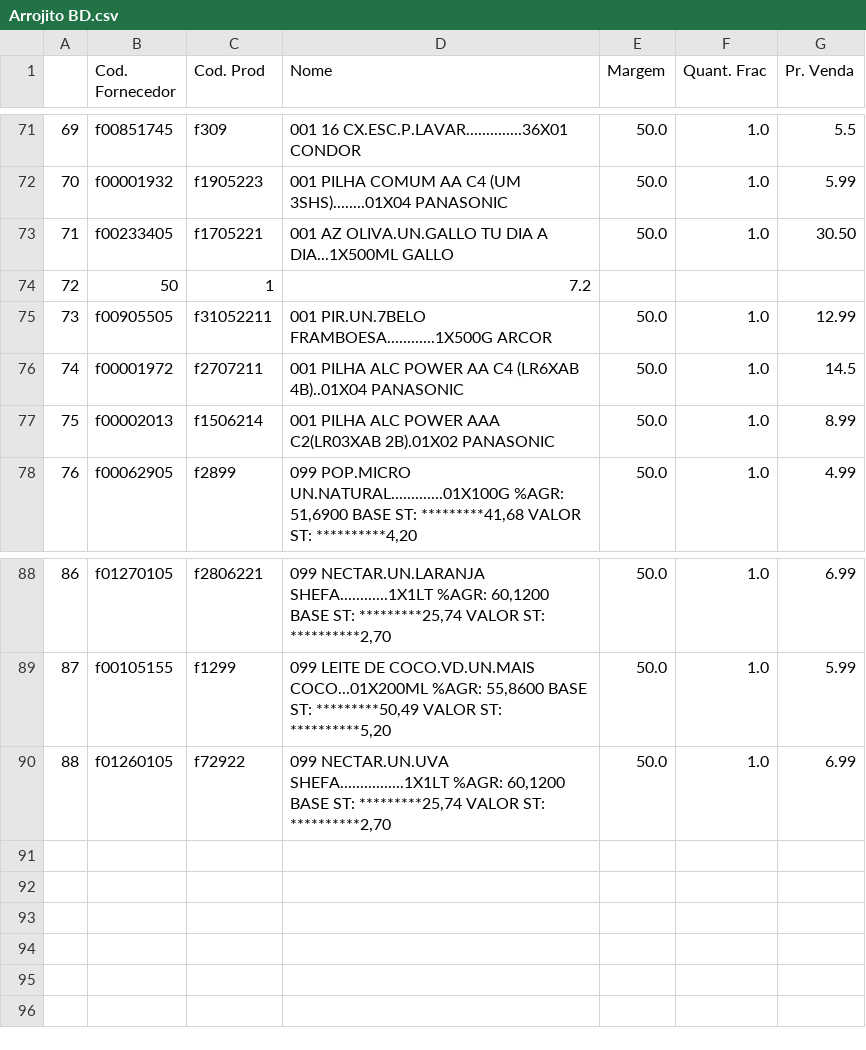
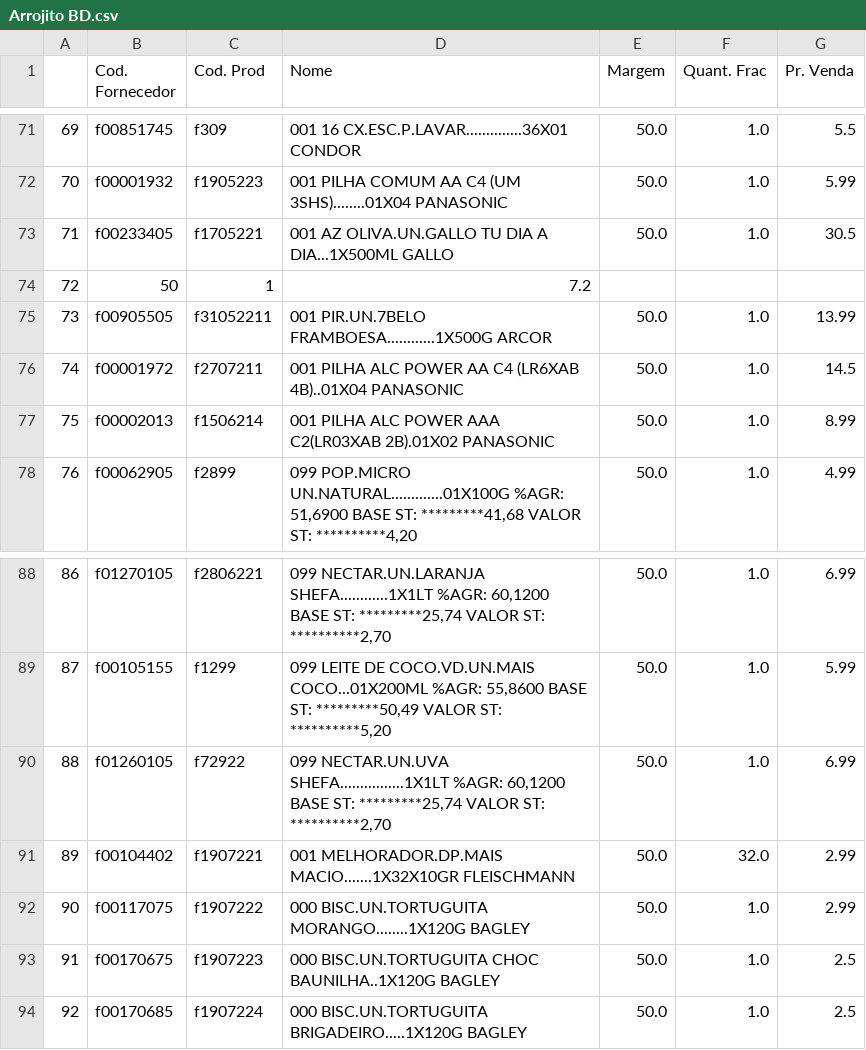
Before and after one commit to I3run01/PY-Auto-Preco-V2, a CSV file: Arrojito BD.csv, drawn as a sheet; only a part is shown, gaps mark what is left out.

```diff
--- a/Arrojito BD.csv
+++ b/Arrojito BD.csv
@@ -72,5 +72,5 @@
 70,f00001932,f1905223,001 PILHA COMUM AA C4 (UM 3SHS)........01X04 PANASONIC,50.0,1.0,5.99
-71,f00233405,f1705221,001 AZ OLIVA.UN.GALLO TU DIA A DIA...1X500ML GALLO,50.0,1.0,30.50
+71,f00233405,f1705221,001 AZ OLIVA.UN.GALLO TU DIA A DIA...1X500ML GALLO,50.0,1.0,30.5
 72,50,1,7.2,,,
-73,f00905505,f31052211,001 PIR.UN.7BELO FRAMBOESA............1X500G ARCOR,50.0,1.0,12.99
+73,f00905505,f31052211,001 PIR.UN.7BELO FRAMBOESA............1X500G ARCOR,50.0,1.0,13.99
 74,f00001972,f2707211,001 PILHA ALC POWER AA C4 (LR6XAB 4B)..01X04 PANASONIC,50.0,1.0,14.5
@@ -90 +90,5 @@
 88,f01260105,f72922,"099 NECTAR.UN.UVA SHEFA................1X1LT %AGR:  60,1200 BASE ST: *********25,74 VALOR ST: **********2,70",50.0,1.0,6.99
+89,f00104402,f1907221,001 MELHORADOR.DP.MAIS MACIO.......1X32X10GR FLEISCHMANN,50.0,32.0,2.99
+90,f00117075,f1907222,000 BISC.UN.TORTUGUITA MORANGO........1X120G BAGLEY,50.0,1.0,2.99
+91,f00170675,f1907223,000 BISC.UN.TORTUGUITA CHOC BAUNILHA..1X120G BAGLEY,50.0,1.0,2.5
+92,f00170685,f1907224,000 BISC.UN.TORTUGUITA BRIGADEIRO.....1X120G BAGLEY,50.0,1.0,2.5
```
